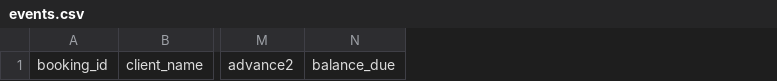
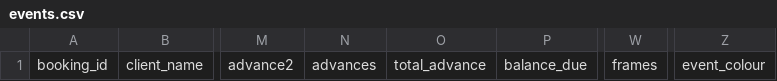
Before and after one commit to tamil2513/project, a CSV file: data/events.csv, drawn as a sheet; only a part is shown, gaps mark what is left out; the diff names each change by its address in the sheet, - before the commit and + after, or states it on an @@ line.

```diff
--- a/data/events.csv
+++ b/data/events.csv
+column N, row 1: advances
+column O, row 1: total_advance
+column W, row 1: frames
+column Z, row 1: event_colour
```
Also changed, not shown: 5 other files.
